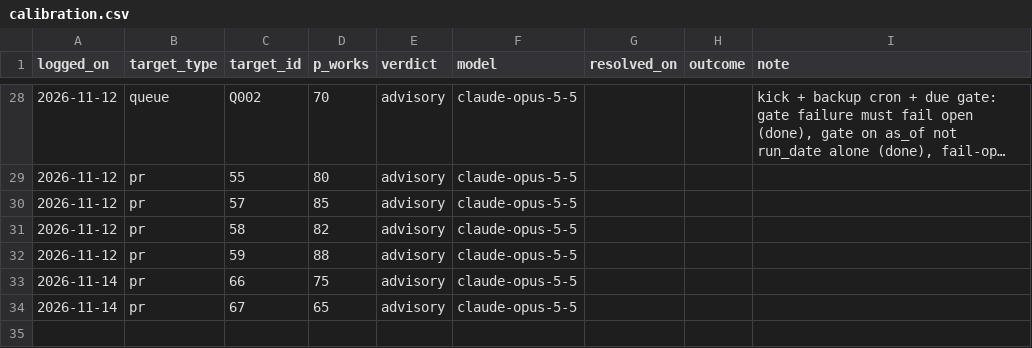
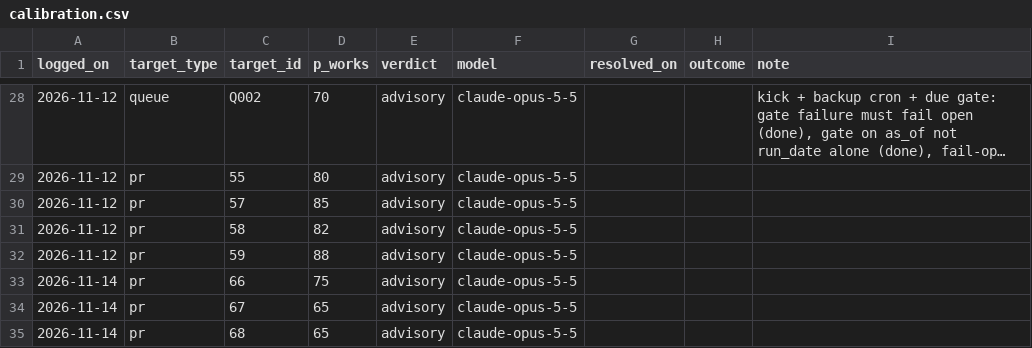
Before and after one commit to EthanC100/em-macro, a CSV file: results/opposition/calibration.csv, drawn as a sheet; only a part is shown, gaps mark what is left out; long unchanged cells end in ….

```diff
--- a/results/opposition/calibration.csv
+++ b/results/opposition/calibration.csv
@@ -34 +34,2 @@ logged_on,target_type,target_id,p_works,verdict,model,resolved_on,outcome,note
 2026-11-14,pr,67,65,advisory,claude-opus-5-5,,,
+2026-11-14,pr,68,65,advisory,claude-opus-5-5,,,
```
Also changed, not shown: 1 other file.
